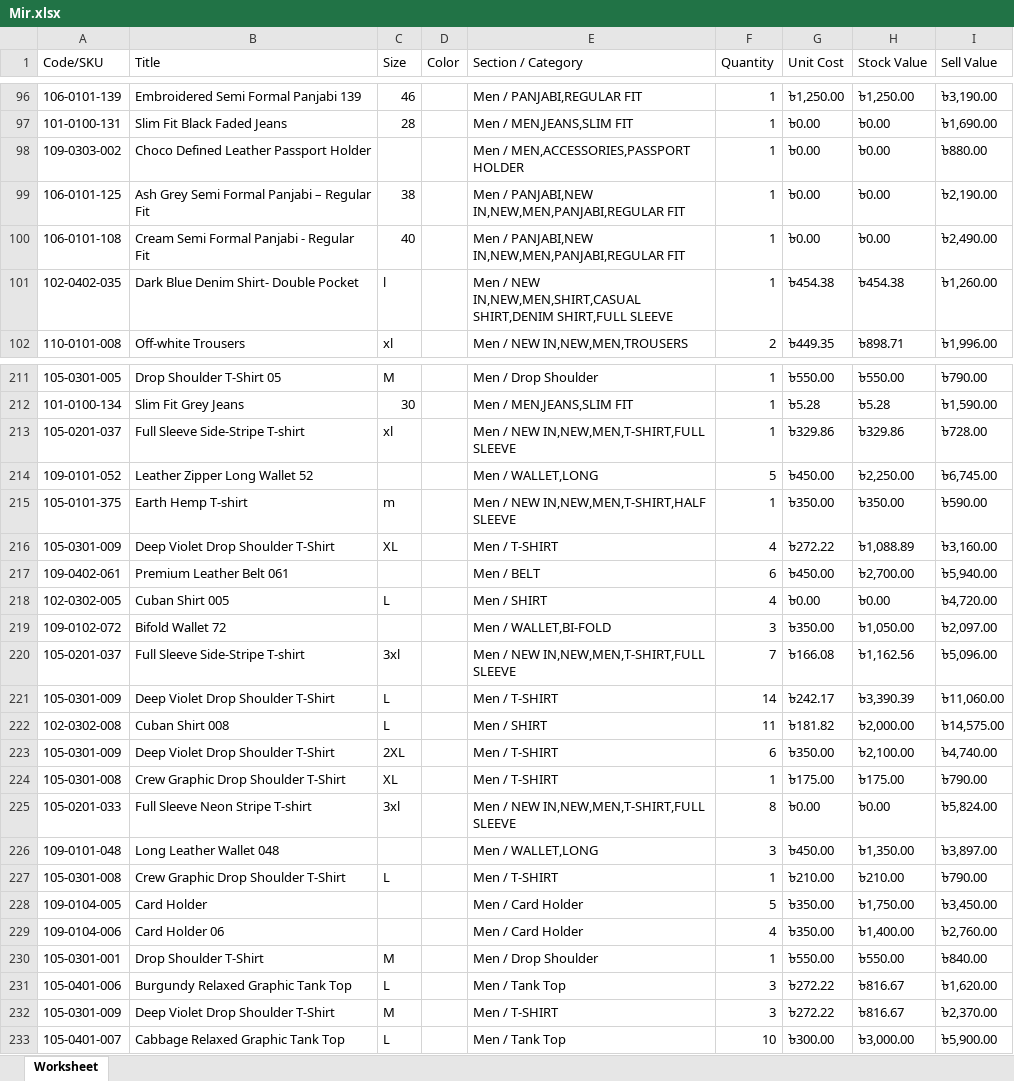
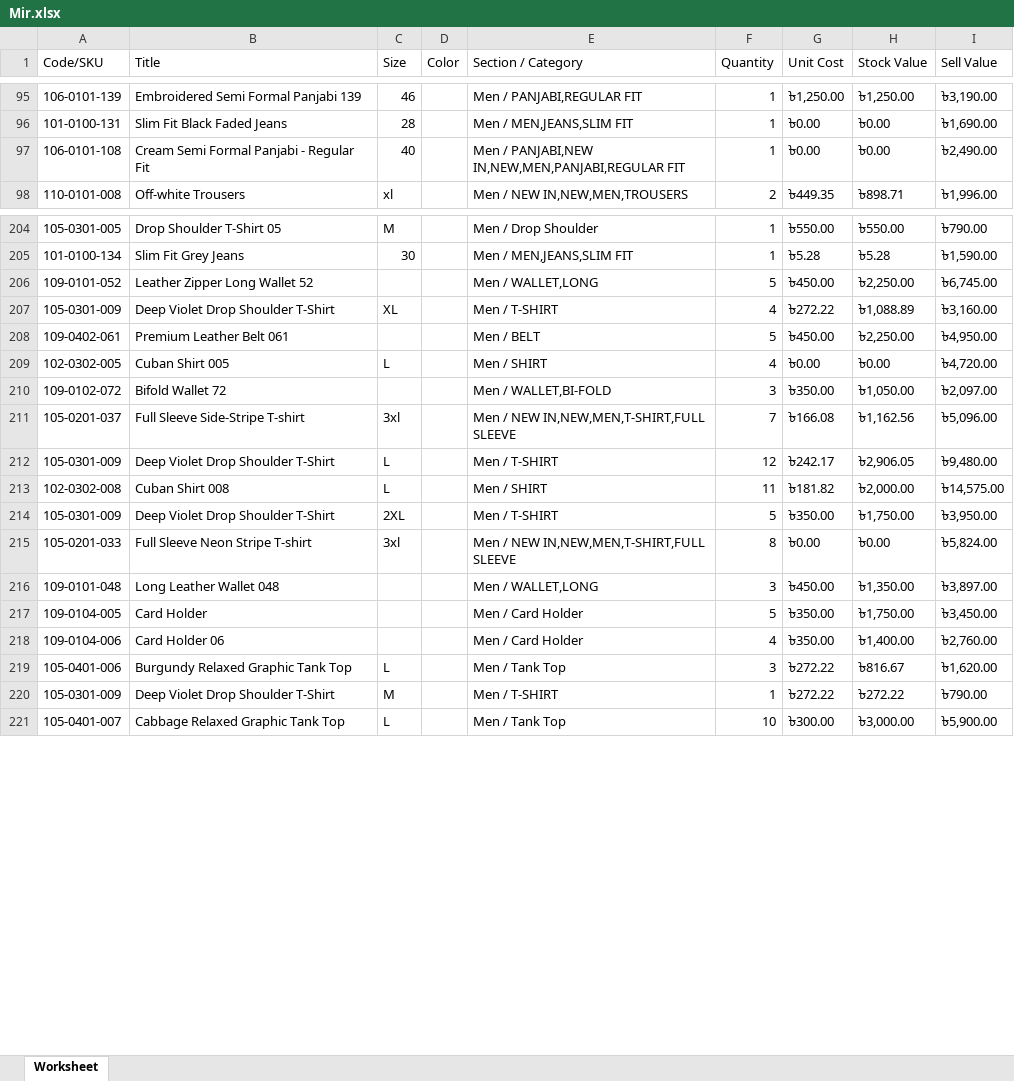
Before and after one commit to Sajid-ul-Islam/DEEN-OPS, an Excel workbook: src/inventory/Mir.xlsx, sheet Worksheet, drawn as a sheet; only a part is shown, gaps mark what is left out; values as stored, in another font and other column widths than the file's, no borders; removed rows and columns are numbered as before the commit, all else as after; the diff covers the shown part only; the diff names each change by its address in the sheet, - before the commit and + after, or states it on an @@ line.

```diff
--- a/src/inventory/Mir.xlsx (sheet Worksheet)
+++ b/src/inventory/Mir.xlsx (sheet Worksheet)
-row 98: 109-0303-002 | Choco Defined Leather Passport Holder |  |  | Men / MEN,ACCESSORIES,PASSPORT HOLDER | 1 | ৳0.00 | ৳0.00 | ৳880.00
-row 99: 106-0101-125 | Ash Grey Semi Formal Panjabi – Regular Fit | 38 |  | Men / PANJABI,NEW IN,NEW,MEN,PANJABI,REGULAR FIT | 1 | ৳0.00 | ৳0.00 | ৳2,190.00
-row 101: 102-0402-035 | Dark Blue Denim Shirt- Double Pocket | l |  | Men / NEW IN,NEW,MEN,SHIRT,CASUAL SHIRT,DENIM SHIRT,FULL SLEEVE | 1 | ৳454.38 | ৳454.38 | ৳1,260.00
-row 213: 105-0201-037 | Full Sleeve Side-Stripe T-shirt | xl |  | Men / NEW IN,NEW,MEN,T-SHIRT,FULL SLEEVE | 1 | ৳329.86 | ৳329.86 | ৳728.00
-row 215: 105-0101-375 | Earth Hemp T-shirt | m |  | Men / NEW IN,NEW,MEN,T-SHIRT,HALF SLEEVE | 1 | ৳350.00 | ৳350.00 | ৳590.00
-F208 (Quantity): 6
+F208 (Quantity): 5
-H208 (Stock Value): ৳2,700.00
+H208 (Stock Value): ৳2,250.00
-I208 (Sell Value): ৳5,940.00
+I208 (Sell Value): ৳4,950.00
-F212 (Quantity): 14
+F212 (Quantity): 12
-H212 (Stock Value): ৳3,390.39
+H212 (Stock Value): ৳2,906.05
-I212 (Sell Value): ৳11,060.00
+I212 (Sell Value): ৳9,480.00
-F214 (Quantity): 6
+F214 (Quantity): 5
-H214 (Stock Value): ৳2,100.00
+H214 (Stock Value): ৳1,750.00
-I214 (Sell Value): ৳4,740.00
+I214 (Sell Value): ৳3,950.00
-row 224: 105-0301-008 | Crew Graphic Drop Shoulder T-Shirt | XL |  | Men / T-SHIRT | 1 | ৳175.00 | ৳175.00 | ৳790.00
-row 227: 105-0301-008 | Crew Graphic Drop Shoulder T-Shirt | L |  | Men / T-SHIRT | 1 | ৳210.00 | ৳210.00 | ৳790.00
-row 230: 105-0301-001 | Drop Shoulder T-Shirt | M |  | Men / Drop Shoulder | 1 | ৳550.00 | ৳550.00 | ৳840.00
-F220 (Quantity): 3
+F220 (Quantity): 1
-H220 (Stock Value): ৳816.67
+H220 (Stock Value): ৳272.22
-I220 (Sell Value): ৳2,370.00
+I220 (Sell Value): ৳790.00
```
Also changed, not shown: 1 added row, 10 removed rows, 1 moved row and 121 edited cells elsewhere in this sheet, src/inventory/Cum.xlsx, src/inventory/Syl.xlsx, 2 other files.
